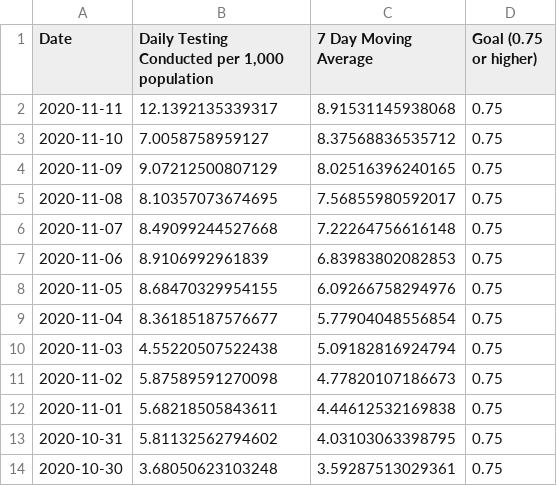
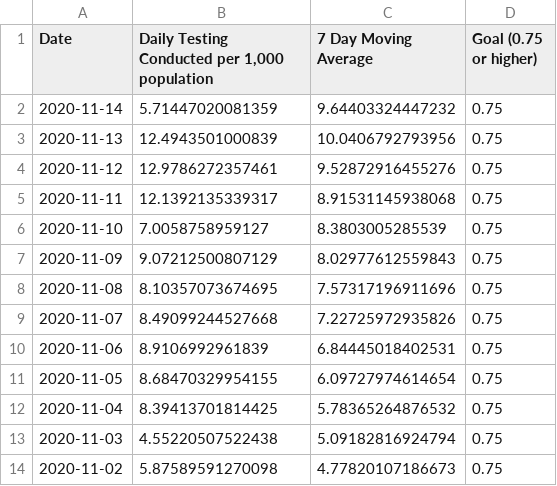
Before and after one commit to SCPHCovid19Data/scph_covid19, a CSV file: pon_test_rate_hist_eng.csv, drawn as a sheet; only a part is shown; the shorter side is filled out with more unchanged rows.

```diff
--- a/pon_test_rate_hist_eng.csv
+++ b/pon_test_rate_hist_eng.csv
@@ -1,10 +1,13 @@
 "Date","Daily Testing Conducted per 1,000 population","7 Day Moving Average","Goal (0.75 or higher)"
+"2020-11-14",5.71447020081359,9.64403324447232,0.75
+"2020-11-13",12.4943501000839,10.0406792793956,0.75
+"2020-11-12",12.9786272357461,9.52872916455276,0.75
 "2020-11-11",12.1392135339317,8.91531145938068,0.75
-"2020-11-10",7.0058758959127,8.37568836535712,0.75
-"2020-11-09",9.07212500807129,8.02516396240165,0.75
-"2020-11-08",8.10357073674695,7.56855980592017,0.75
-"2020-11-07",8.49099244527668,7.22264756616148,0.75
-"2020-11-06",8.9106992961839,6.83983802082853,0.75
-"2020-11-05",8.68470329954155,6.09266758294976,0.75
-"2020-11-04",8.36185187576677,5.77904048556854,0.75
+"2020-11-10",7.0058758959127,8.3803005285539,0.75
+"2020-11-09",9.07212500807129,8.02977612559843,0.75
+"2020-11-08",8.10357073674695,7.57317196911696,0.75
+"2020-11-07",8.49099244527668,7.22725972935826,0.75
+"2020-11-06",8.9106992961839,6.84445018402531,0.75
+"2020-11-05",8.68470329954155,6.09727974614654,0.75
+"2020-11-04",8.39413701814425,5.78365264876532,0.75
 "2020-11-03",4.55220507522438,5.09182816924794,0.75
```
Also changed, not shown: age_14d_period_historical_eng.csv, pon_test_rate_hist_esp.csv, 37 other files.
